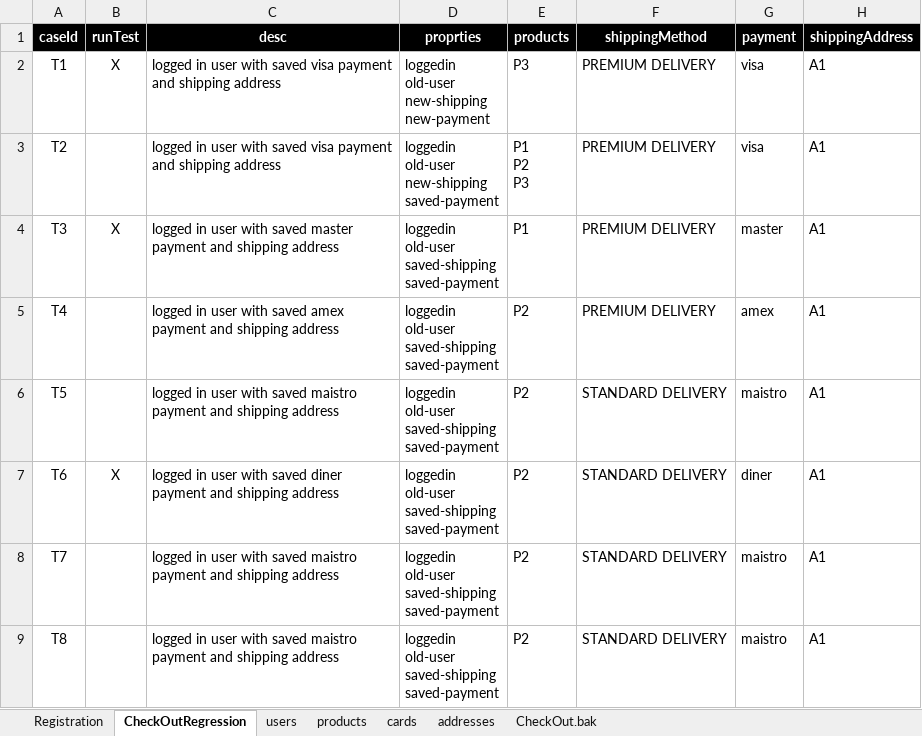
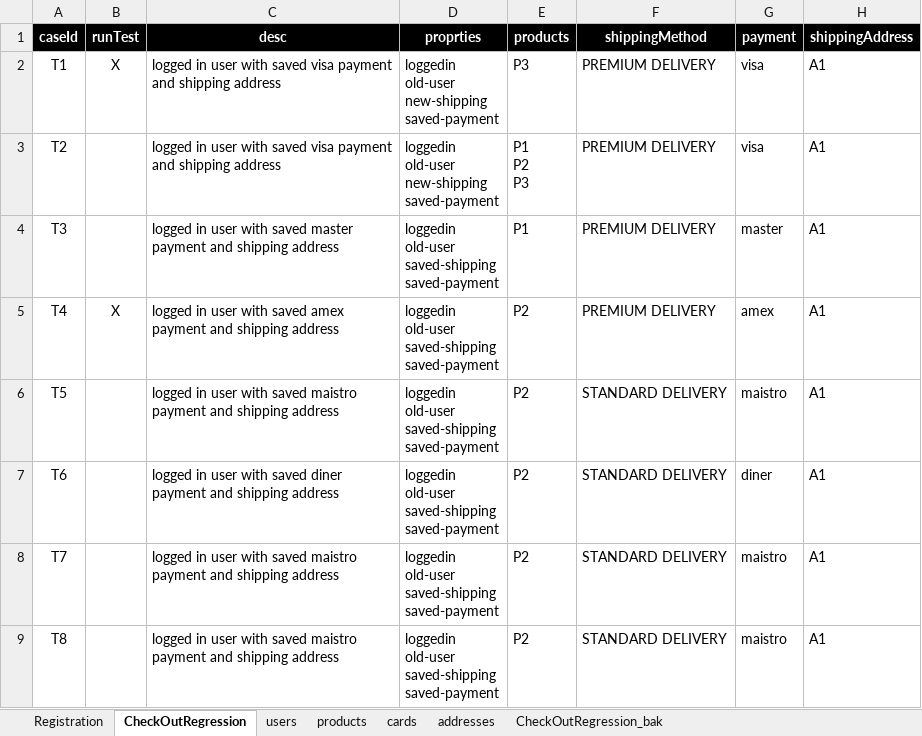
Before and after one commit to walahamad/CBISmoke, an Excel workbook: src/com/generic/config/DataSheet _back.xlsx, sheet CheckOutRegression, drawn as a sheet; only a part is shown; values as stored, in another font and other column widths than the file's, no borders; ↵ is a line break in a cell; the diff names each change by its address in the sheet, - before the commit and + after, or states it on an @@ line.

Commit message:
Added functions
- write results to sheet
- match the case ids

```diff
--- a/src/com/generic/config/DataSheet _back.xlsx (sheet CheckOutRegression)
+++ b/src/com/generic/config/DataSheet _back.xlsx (sheet CheckOutRegression)
-sheet tab: CheckOut.bak
+sheet tab: CheckOutRegression_bak
-D2 (proprties): loggedin ↵ old-user ↵ new-shipping ↵ new-payment
+D2 (proprties): loggedin ↵ old-user ↵ new-shipping ↵ saved-payment
-B4 (runTest): X
+B4 (runTest): (empty)
-B5 (runTest): (empty)
+B5 (runTest): X
-B7 (runTest): X
+B7 (runTest): (empty)
```
Also changed, not shown: 10 other files.
